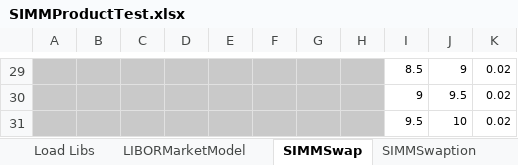
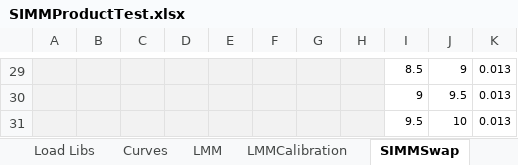
Before and after one commit to NaserVi/ForwardInitialMargin, an Excel workbook: SIMMProductTest.xlsx, sheet SIMMSwap, drawn as a sheet; only a part is shown, gaps mark what is left out; values as stored, in another font and other column widths than the file's, no borders; the diff covers the shown part only; the diff names each change by its address in the sheet, - before the commit and + after, or states it on an @@ line.

```diff
--- a/SIMMProductTest.xlsx (sheet SIMMSwap)
+++ b/SIMMProductTest.xlsx (sheet SIMMSwap)
-sheet tab: LIBORMarketModel
+sheet tab: LMM
+sheet tab: Curves
+sheet tab: LMMCalibration
-A29:H31 fill: #C9C9C9
+A29:H31 fill: #F2F2F2
-K29:K31: 0.02
+K29:K31: 0.013
```
Also changed, not shown: 24 edited cells and cell formats elsewhere in this sheet, sheet LMM, sheet SIMM-Analysis, sheet SIMMSwaption, sheet EnumInput, sheet SIMMBermudan, sheet Load Libs, formulas that keep their value, charts or pictures.
